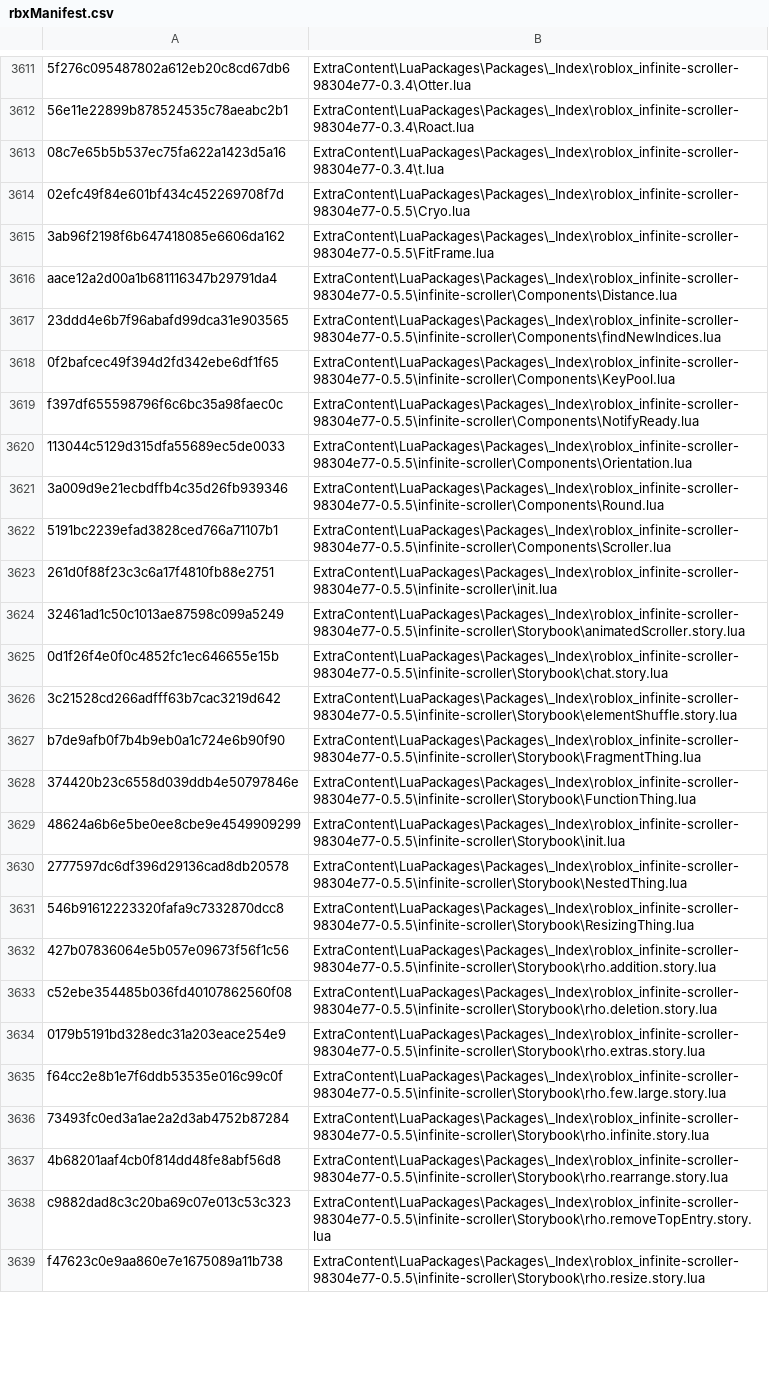
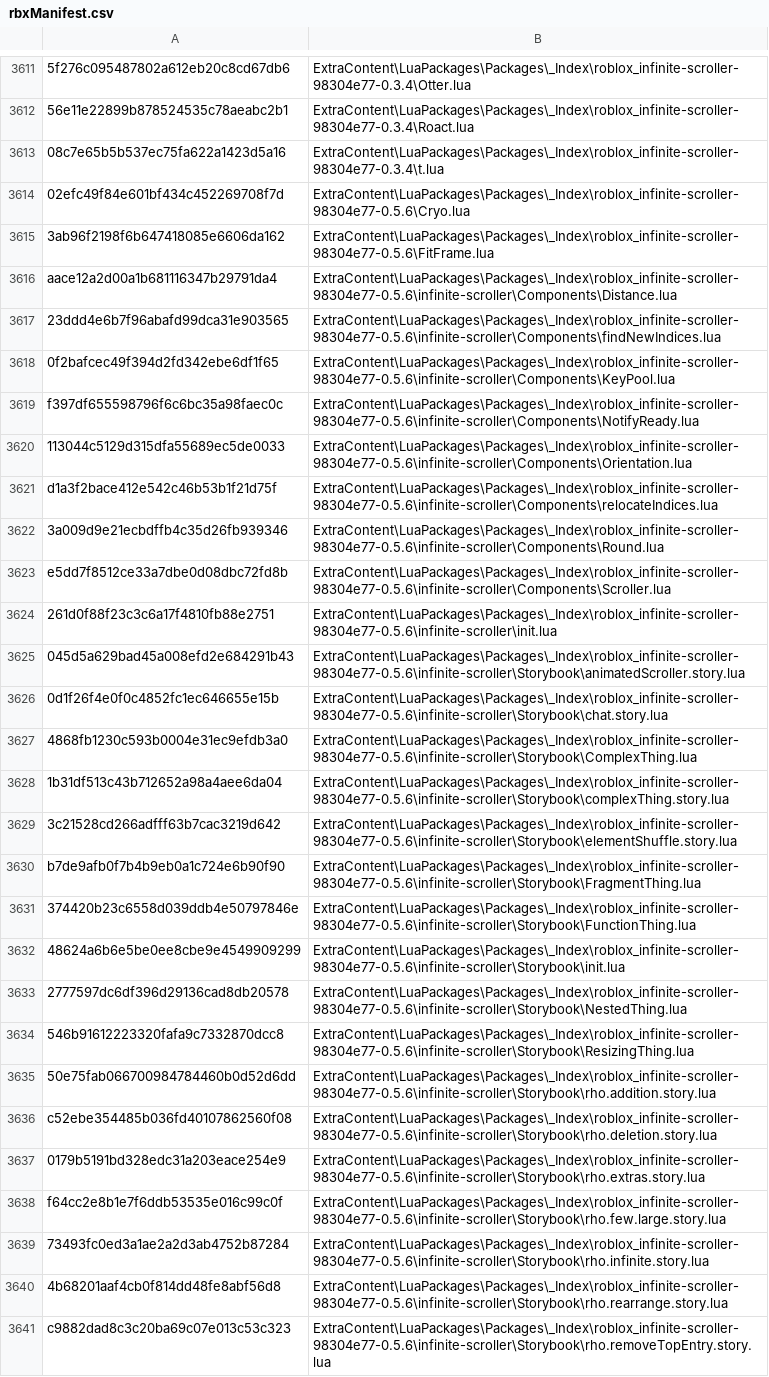
Before and after one commit to Shawnforever/Roblox-Client-Tracker, a CSV file: rbxManifest.csv, drawn as a sheet; only a part is shown, gaps mark what is left out; removed rows and columns are numbered as before the commit, all else as after; the diff covers the shown part only; the diff names each change by its address in the sheet, - before the commit and + after, or states it on an @@ line.

```diff
--- a/rbxManifest.csv
+++ b/rbxManifest.csv
-B3614: ExtraContent\LuaPackages\Packages\_Index\roblox_infinite-scroller-98304e77-0.5.5\Cryo.lua
+B3614: ExtraContent\LuaPackages\Packages\_Index\roblox_infinite-scroller-98304e77-0.5.6\Cryo.lua
-B3615: ExtraContent\LuaPackages\Packages\_Index\roblox_infinite-scroller-98304e77-0.5.5\FitFrame.lua
+B3615: ExtraContent\LuaPackages\Packages\_Index\roblox_infinite-scroller-98304e77-0.5.6\FitFrame.lua
-B3616: ExtraContent\LuaPackages\Packages\_Index\roblox_infinite-scroller-98304e77-0.5.5\infinite-scroller\Components\Distance.lua
+B3616: ExtraContent\LuaPackages\Packages\_Index\roblox_infinite-scroller-98304e77-0.5.6\infinite-scroller\Components\Distance.lua
-B3617: ExtraContent\LuaPackages\Packages\_Index\roblox_infinite-scroller-98304e77-0.5.5\infinite-scroller\Components\findNewIndices.lua
+B3617: ExtraContent\LuaPackages\Packages\_Index\roblox_infinite-scroller-98304e77-0.5.6\infinite-scroller\Components\findNewIndices.lua
-B3618: ExtraContent\LuaPackages\Packages\_Index\roblox_infinite-scroller-98304e77-0.5.5\infinite-scroller\Components\KeyPool.lua
+B3618: ExtraContent\LuaPackages\Packages\_Index\roblox_infinite-scroller-98304e77-0.5.6\infinite-scroller\Components\KeyPool.lua
-B3619: ExtraContent\LuaPackages\Packages\_Index\roblox_infinite-scroller-98304e77-0.5.5\infinite-scroller\Components\NotifyReady.lua
+B3619: ExtraContent\LuaPackages\Packages\_Index\roblox_infinite-scroller-98304e77-0.5.6\infinite-scroller\Components\NotifyReady.lua
-B3620: ExtraContent\LuaPackages\Packages\_Index\roblox_infinite-scroller-98304e77-0.5.5\infinite-scroller\Components\Orientation.lua
+B3620: ExtraContent\LuaPackages\Packages\_Index\roblox_infinite-scroller-98304e77-0.5.6\infinite-scroller\Components\Orientation.lua
+row 3621: d1a3f2bace412e542c46b53b1f21d75f | ExtraContent\LuaPackages\Packages\_Index\roblox_infinite-scroller-98304e77-0.5.6\infinite-scroller\Components\relocateIndices.lua
-B3622: ExtraContent\LuaPackages\Packages\_Index\roblox_infinite-scroller-98304e77-0.5.5\infinite-scroller\Components\Round.lua
+B3622: ExtraContent\LuaPackages\Packages\_Index\roblox_infinite-scroller-98304e77-0.5.6\infinite-scroller\Components\Round.lua
-A3623: 5191bc2239efad3828ced766a71107b1
+A3623: e5dd7f8512ce33a7dbe0d08dbc72fd8b
-B3623: ExtraContent\LuaPackages\Packages\_Index\roblox_infinite-scroller-98304e77-0.5.5\infinite-scroller\Components\Scroller.lua
+B3623: ExtraContent\LuaPackages\Packages\_Index\roblox_infinite-scroller-98304e77-0.5.6\infinite-scroller\Components\Scroller.lua
-B3624: ExtraContent\LuaPackages\Packages\_Index\roblox_infinite-scroller-98304e77-0.5.5\infinite-scroller\init.lua
+B3624: ExtraContent\LuaPackages\Packages\_Index\roblox_infinite-scroller-98304e77-0.5.6\infinite-scroller\init.lua
-A3625: 32461ad1c50c1013ae87598c099a5249
+A3625: 045d5a629bad45a008efd2e684291b43
-B3625: ExtraContent\LuaPackages\Packages\_Index\roblox_infinite-scroller-98304e77-0.5.5\infinite-scroller\Storybook\animatedScroller.story.lua
+B3625: ExtraContent\LuaPackages\Packages\_Index\roblox_infinite-scroller-98304e77-0.5.6\infinite-scroller\Storybook\animatedScroller.story.lua
-B3626: ExtraContent\LuaPackages\Packages\_Index\roblox_infinite-scroller-98304e77-0.5.5\infinite-scroller\Storybook\chat.story.lua
+B3626: ExtraContent\LuaPackages\Packages\_Index\roblox_infinite-scroller-98304e77-0.5.6\infinite-scroller\Storybook\chat.story.lua
+row 3627: 4868fb1230c593b0004e31ec9efdb3a0 | ExtraContent\LuaPackages\Packages\_Index\roblox_infinite-scroller-98304e77-0.5.6\infinite-scroller\Storybook\ComplexThing.lua
+row 3628: 1b31df513c43b712652a98a4aee6da04 | ExtraContent\LuaPackages\Packages\_Index\roblox_infinite-scroller-98304e77-0.5.6\infinite-scroller\Storybook\complexThing.story.lua
-B3629: ExtraContent\LuaPackages\Packages\_Index\roblox_infinite-scroller-98304e77-0.5.5\infinite-scroller\Storybook\elementShuffle.story.lua
+B3629: ExtraContent\LuaPackages\Packages\_Index\roblox_infinite-scroller-98304e77-0.5.6\infinite-scroller\Storybook\elementShuffle.story.lua
-B3630: ExtraContent\LuaPackages\Packages\_Index\roblox_infinite-scroller-98304e77-0.5.5\infinite-scroller\Storybook\FragmentThing.lua
+B3630: ExtraContent\LuaPackages\Packages\_Index\roblox_infinite-scroller-98304e77-0.5.6\infinite-scroller\Storybook\FragmentThing.lua
-B3631: ExtraContent\LuaPackages\Packages\_Index\roblox_infinite-scroller-98304e77-0.5.5\infinite-scroller\Storybook\FunctionThing.lua
+B3631: ExtraContent\LuaPackages\Packages\_Index\roblox_infinite-scroller-98304e77-0.5.6\infinite-scroller\Storybook\FunctionThing.lua
-B3632: ExtraContent\LuaPackages\Packages\_Index\roblox_infinite-scroller-98304e77-0.5.5\infinite-scroller\Storybook\init.lua
+B3632: ExtraContent\LuaPackages\Packages\_Index\roblox_infinite-scroller-98304e77-0.5.6\infinite-scroller\Storybook\init.lua
-B3633: ExtraContent\LuaPackages\Packages\_Index\roblox_infinite-scroller-98304e77-0.5.5\infinite-scroller\Storybook\NestedThing.lua
+B3633: ExtraContent\LuaPackages\Packages\_Index\roblox_infinite-scroller-98304e77-0.5.6\infinite-scroller\Storybook\NestedThing.lua
-B3634: ExtraContent\LuaPackages\Packages\_Index\roblox_infinite-scroller-98304e77-0.5.5\infinite-scroller\Storybook\ResizingThing.lua
+B3634: ExtraContent\LuaPackages\Packages\_Index\roblox_infinite-scroller-98304e77-0.5.6\infinite-scroller\Storybook\ResizingThing.lua
-A3635: 427b07836064e5b057e09673f56f1c56
+A3635: 50e75fab066700984784460b0d52d6dd
-B3635: ExtraContent\LuaPackages\Packages\_Index\roblox_infinite-scroller-98304e77-0.5.5\infinite-scroller\Storybook\rho.addition.story.lua
+B3635: ExtraContent\LuaPackages\Packages\_Index\roblox_infinite-scroller-98304e77-0.5.6\infinite-scroller\Storybook\rho.addition.story.lua
-B3636: ExtraContent\LuaPackages\Packages\_Index\roblox_infinite-scroller-98304e77-0.5.5\infinite-scroller\Storybook\rho.deletion.story.lua
+B3636: ExtraContent\LuaPackages\Packages\_Index\roblox_infinite-scroller-98304e77-0.5.6\infinite-scroller\Storybook\rho.deletion.story.lua
-B3637: ExtraContent\LuaPackages\Packages\_Index\roblox_infinite-scroller-98304e77-0.5.5\infinite-scroller\Storybook\rho.extras.story.lua
+B3637: ExtraContent\LuaPackages\Packages\_Index\roblox_infinite-scroller-98304e77-0.5.6\infinite-scroller\Storybook\rho.extras.story.lua
-B3638: ExtraContent\LuaPackages\Packages\_Index\roblox_infinite-scroller-98304e77-0.5.5\infinite-scroller\Storybook\rho.few.large.story.lua
+B3638: ExtraContent\LuaPackages\Packages\_Index\roblox_infinite-scroller-98304e77-0.5.6\infinite-scroller\Storybook\rho.few.large.story.lua
-B3639: ExtraContent\LuaPackages\Packages\_Index\roblox_infinite-scroller-98304e77-0.5.5\infinite-scroller\Storybook\rho.infinite.story.lua
+B3639: ExtraContent\LuaPackages\Packages\_Index\roblox_infinite-scroller-98304e77-0.5.6\infinite-scroller\Storybook\rho.infinite.story.lua
-B3640: ExtraContent\LuaPackages\Packages\_Index\roblox_infinite-scroller-98304e77-0.5.5\infinite-scroller\Storybook\rho.rearrange.story.lua
+B3640: ExtraContent\LuaPackages\Packages\_Index\roblox_infinite-scroller-98304e77-0.5.6\infinite-scroller\Storybook\rho.rearrange.story.lua
-B3641: ExtraContent\LuaPackages\Packages\_Index\roblox_infinite-scroller-98304e77-0.5.5\infinite-scroller\Storybook\rho.removeTopEntry.story.lua
+B3641: ExtraContent\LuaPackages\Packages\_Index\roblox_infinite-scroller-98304e77-0.5.6\infinite-scroller\Storybook\rho.removeTopEntry.story.lua
-row 3639: f47623c0e9aa860e7e1675089a11b738 | ExtraContent\LuaPackages\Packages\_Index\roblox_infinite-scroller-98304e77-0.5.5\infinite-scroller\Storybook\rho.resize.story.lua
```
Also changed, not shown: 4 added rows, 2 removed rows and 102 edited cells elsewhere in this file, rbxPkgManifest.csv, 7 other files.
